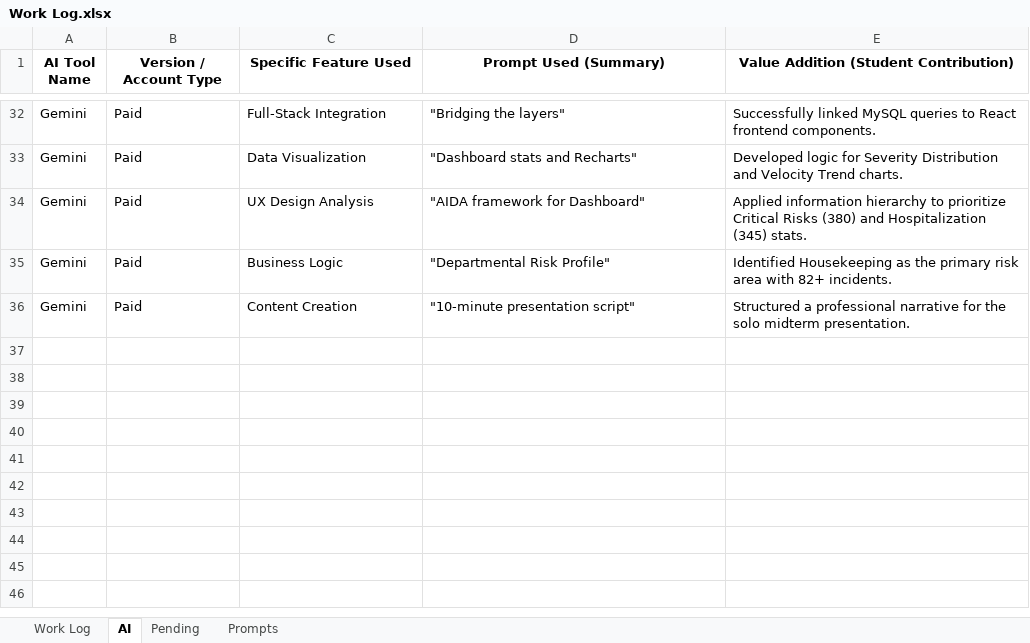
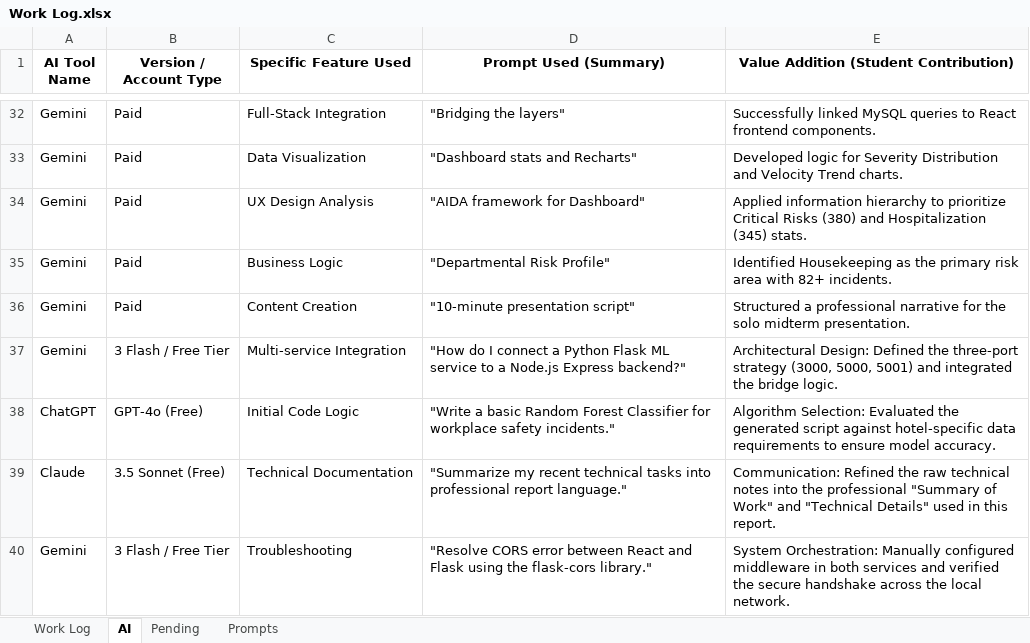
Before and after one commit to SandaliSilva/W26_4495_S2_SandaliS, an Excel workbook: DocumentAndReports/Work Log.xlsx, sheet AI, drawn as a sheet; only a part is shown, gaps mark what is left out; values as stored, in another font and other column widths than the file's, no borders; table styles not drawn; the diff names each change by its address in the sheet, - before the commit and + after, or states it on an @@ line.

Commit message:
Documentation: Added Progress Report 2

```diff
--- a/DocumentAndReports/Work Log.xlsx (sheet AI)
+++ b/DocumentAndReports/Work Log.xlsx (sheet AI)
+row 37: Gemini | 3 Flash / Free Tier | Multi-service Integration | "How do I connect a Python Flask ML service to a Node.js Express backend?" | Architectural Design: Defined the three-port strategy (3000, 5000, 5001) and integrated the bridge logic.
+row 38: ChatGPT | GPT-4o (Free) | Initial Code Logic | "Write a basic Random Forest Classifier for workplace safety incidents." | Algorithm Selection: Evaluated the generated script against hotel-specific data requirements to ensure model accuracy.
+row 39: Claude | 3.5 Sonnet (Free) | Technical Documentation | "Summarize my recent technical tasks into professional report language." | Communication: Refined the raw technical notes into the professional "Summary of Work" and "Technical Details" used in this report.
+row 40: Gemini | 3 Flash / Free Tier | Troubleshooting | "Resolve CORS error between React and Flask using the flask-cors library." | System Orchestration: Manually configured middleware in both services and verified the secure handshake across the local network.
```
Also changed, not shown: sheet Work Log, 1 other file.
